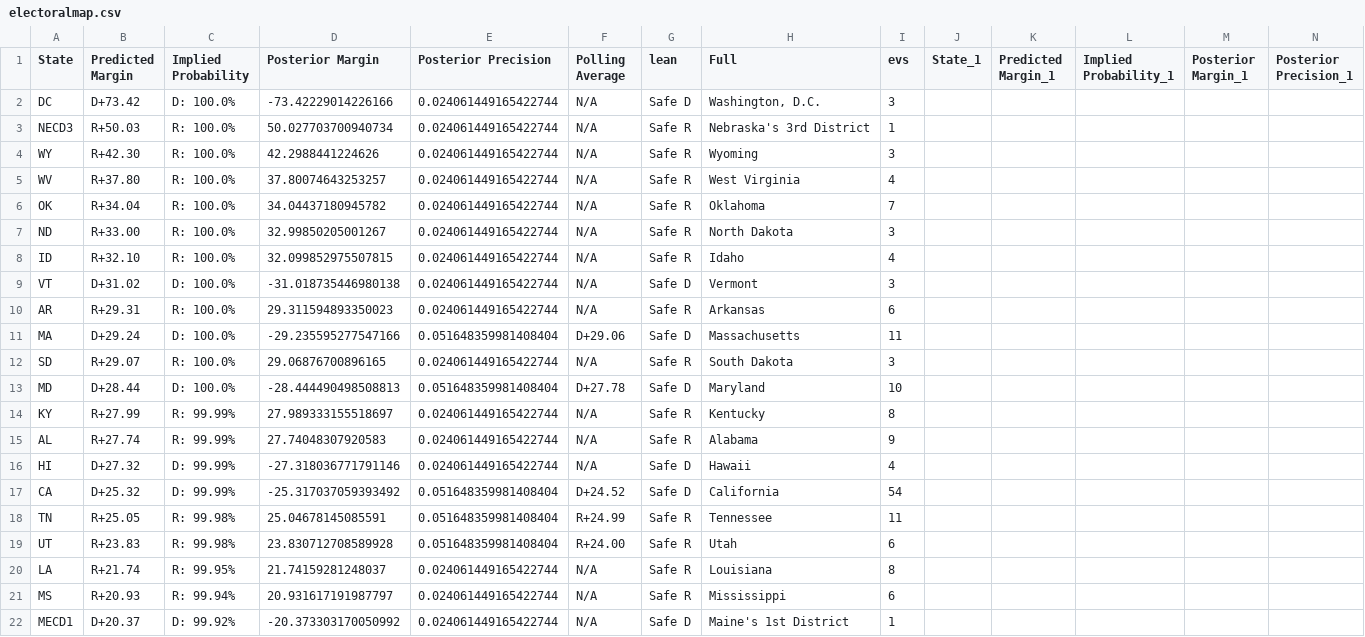
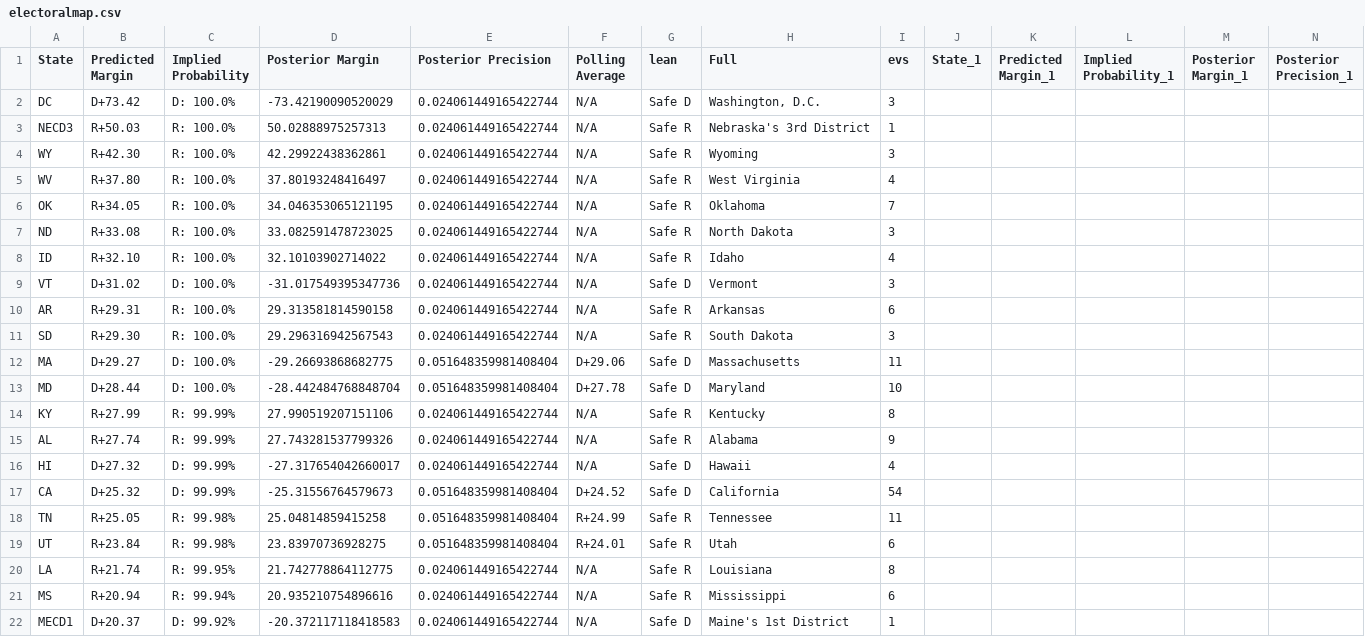
Before and after one commit to TheBreakdownPoint/Election-Prediction-2024, a CSV file: electoralmap.csv, drawn as a sheet; only a part is shown; removed rows and columns are numbered as before the commit, all else as after; rows hold the shown columns only; the diff covers the shown part only; the diff names each change by its address in the sheet, - before the commit and + after, or states it on an @@ line.

```diff
--- a/electoralmap.csv
+++ b/electoralmap.csv
-D2 (Posterior Margin): -73.42229014226166
+D2 (Posterior Margin): -73.42190090520029
-D3 (Posterior Margin): 50.027703700940734
+D3 (Posterior Margin): 50.02888975257313
-D4 (Posterior Margin): 42.2988441224626
+D4 (Posterior Margin): 42.29922438362861
-D5 (Posterior Margin): 37.80074643253257
+D5 (Posterior Margin): 37.80193248416497
-B6 (Predicted Margin): R+34.04
+B6 (Predicted Margin): R+34.05
-D6 (Posterior Margin): 34.04437180945782
+D6 (Posterior Margin): 34.046353065121195
-B7 (Predicted Margin): R+33.00
+B7 (Predicted Margin): R+33.08
-D7 (Posterior Margin): 32.99850205001267
+D7 (Posterior Margin): 33.082591478723025
-D8 (Posterior Margin): 32.099852975507815
+D8 (Posterior Margin): 32.10103902714022
-D9 (Posterior Margin): -31.018735446980138
+D9 (Posterior Margin): -31.017549395347736
-D10 (Posterior Margin): 29.311594893350023
+D10 (Posterior Margin): 29.313581814590158
-row 11: MA | D+29.24 | D: 100.0% | -29.235595277547166 | 0.051648359981408404 | D+29.06 | Safe D | Massachusetts | 11
-B11 (Predicted Margin): R+29.07
+B11 (Predicted Margin): R+29.30
-D11 (Posterior Margin): 29.06876700896165
+D11 (Posterior Margin): 29.296316942567543
+row 12: MA | D+29.27 | D: 100.0% | -29.26693868682775 | 0.051648359981408404 | D+29.06 | Safe D | Massachusetts | 11
-D13 (Posterior Margin): -28.444490498508813
+D13 (Posterior Margin): -28.442484768848704
-D14 (Posterior Margin): 27.989333155518697
+D14 (Posterior Margin): 27.990519207151106
-D15 (Posterior Margin): 27.74048307920583
+D15 (Posterior Margin): 27.743281537799326
-D16 (Posterior Margin): -27.318036771791146
+D16 (Posterior Margin): -27.317654042660017
-D17 (Posterior Margin): -25.317037059393492
+D17 (Posterior Margin): -25.31556764579673
-D18 (Posterior Margin): 25.04678145085591
+D18 (Posterior Margin): 25.04814859415258
-B19 (Predicted Margin): R+23.83
+B19 (Predicted Margin): R+23.84
-D19 (Posterior Margin): 23.830712708589928
+D19 (Posterior Margin): 23.83970736928275
-F19 (Polling Average): R+24.00
+F19 (Polling Average): R+24.01
-D20 (Posterior Margin): 21.74159281248037
+D20 (Posterior Margin): 21.742778864112775
-B21 (Predicted Margin): R+20.93
+B21 (Predicted Margin): R+20.94
-D21 (Posterior Margin): 20.931617191987797
+D21 (Posterior Margin): 20.935210754896616
-D22 (Posterior Margin): -20.373303170050992
+D22 (Posterior Margin): -20.372117118418583
```
Also changed, not shown: 2 added rows, 2 removed rows and 87 edited cells elsewhere in this file, outcomes.csv, ranges.csv, 5 other files.
